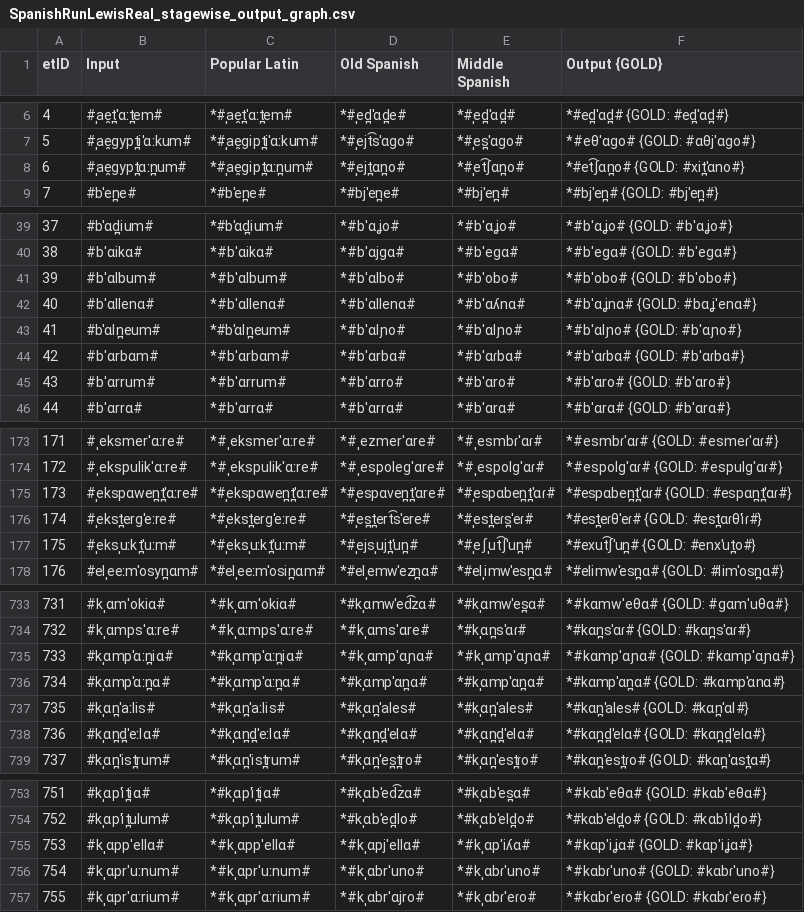
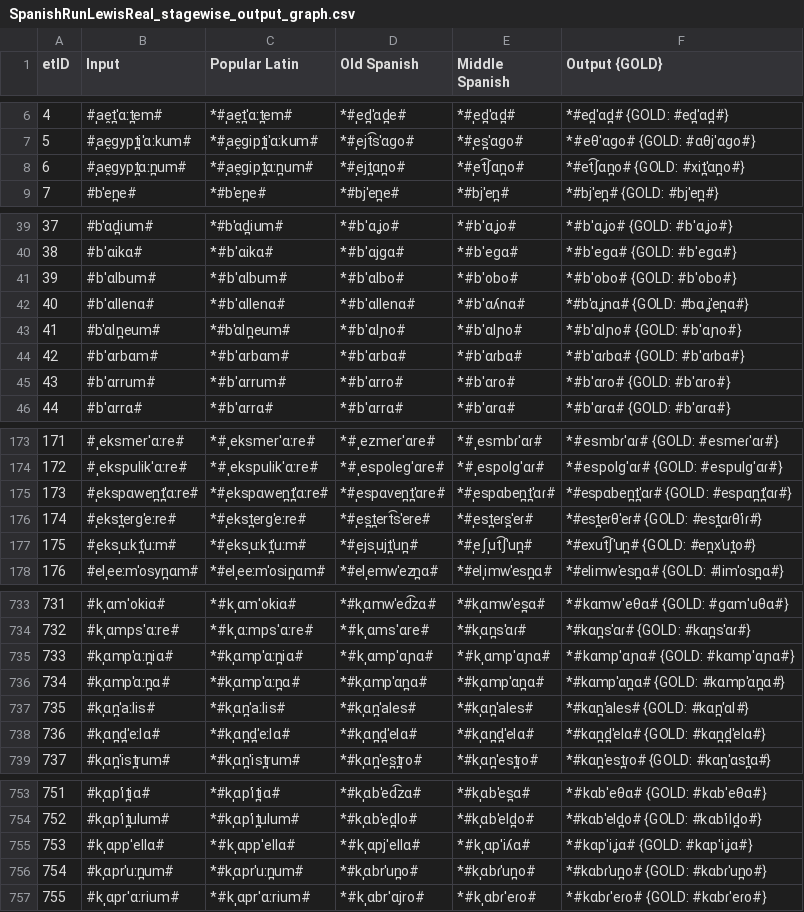
Before and after one commit to lfetting1/SpanishCFR, a CSV file: SpanishRunLewisReal/SpanishRunLewisReal_stagewise_output_graph.csv, drawn as a sheet; only a part is shown, gaps mark what is left out; the diff covers the shown part only.

```diff
--- a/SpanishRunLewisReal/SpanishRunLewisReal_stagewise_output_graph.csv
+++ b/SpanishRunLewisReal/SpanishRunLewisReal_stagewise_output_graph.csv
@@ -7,3 +7,3 @@ etID  | Input | Popular Latin | Old Spanish | Middle Spanish | Output {GOLD}
 5      | #ˌae̯ɡypt̪iˈɑːkum# | *#ˌae̯ɡipt̪iˈɑːkum# | *#ˌejt͡sˈɑɡo# | *#ˌes̪ˈɑɡo# | *#eθˈɑɡo# {GOLD: #ɑθjˈɑɡo#}
-6      | #ˌae̯ɡypt̪ɑːn̪um# | *#ˌae̯ɡipt̪ɑːn̪um# | *#ˌejt̪ɑn̪o# | *#ˌet͡ʃɑn̪o# | *#et͡ʃɑn̪o# {GOLD: #xit̪ˈɑno#}
+6      | #ˌae̯ɡypt̪ɑːn̪um# | *#ˌae̯ɡipt̪ɑːn̪um# | *#ˌejt̪ɑn̪o# | *#ˌet͡ʃɑn̪o# | *#et͡ʃɑn̪o# {GOLD: #xit̪ˈɑn̪o#}
 7      | #bˈen̪e# | *#bˈen̪e# | *#bjˈen̪e# | *#bjˈen̪# | *#bjˈen̪# {GOLD: #bjˈen̪#}
@@ -41,3 +41,3 @@ etID  | Input | Popular Latin | Old Spanish | Middle Spanish | Output {GOLD}
 39     | #bˈɑlbum# | *#bˈɑlbum# | *#bˈɑlbo# | *#bˈobo# | *#bˈobo# {GOLD: #bˈobo#}
-40     | #bˈɑllenɑ# | *#bˈɑllenɑ# | *#bˈɑllenɑ# | *#bˈɑʎnɑ# | *#bˈɑʝnɑ# {GOLD: #bɑʝˈenɑ#}
+40     | #bˈɑllenɑ# | *#bˈɑllenɑ# | *#bˈɑllenɑ# | *#bˈɑʎnɑ# | *#bˈɑʝnɑ# {GOLD: #bɑʝˈen̪ɑ#}
 41     | #bˈɑln̪eum# | *#bˈɑln̪eum# | *#bˈɑlɲo# | *#bˈɑlɲo# | *#bˈɑlɲo# {GOLD: #bˈɑɲo#}
@@ -176,3 +176,3 @@ etID  | Input | Popular Latin | Old Spanish | Middle Spanish | Output {GOLD}
 174    | #ˌekst̪erɡˈeːre# | *#ˌekst̪erɡˈeːre# | *#ˌes̪t̪ert͡sˈere# | *#ˌest̪eɾs̪ˈeɾ# | *#est̪eɾθˈeɾ# {GOLD: #est̪ɑɾθˈiɾ#}
-175    | #ˌeksˌuːkt̪ˈuːm# | *#ˌeksˌuːkt̪ˈuːm# | *#ˌejsˌujt̪ˈun̪# | *#ˌeʃˌut͡ʃˈun̪# | *#exut͡ʃˈun̪# {GOLD: #enxˈut̪o#}
+175    | #ˌeksˌuːkt̪ˈuːm# | *#ˌeksˌuːkt̪ˈuːm# | *#ˌejsˌujt̪ˈun̪# | *#ˌeʃˌut͡ʃˈun̪# | *#exut͡ʃˈun̪# {GOLD: #en̪xˈut̪o#}
 176    | #elˌeeːmˈosyn̪ɑm# | *#elˌeeːmˈosin̪ɑm# | *#elˌemwˈezn̪ɑ# | *#elˌimwˈesn̪ɑ# | *#elimwˈesn̪ɑ# {GOLD: #limˈosn̪ɑ#}
@@ -735,3 +735,3 @@ etID  | Input | Popular Latin | Old Spanish | Middle Spanish | Output {GOLD}
 733    | #kˌɑmpˈɑːn̪iɑ# | *#kˌɑmpˈɑːn̪iɑ# | *#kˌɑmpˈɑɲɑ# | *#kˌɑmpˈɑɲɑ# | *#kɑmpˈɑɲɑ# {GOLD: #kɑmpˈɑɲɑ#}
-734    | #kˌɑmpˈɑːn̪ɑ# | *#kˌɑmpˈɑːn̪ɑ# | *#kˌɑmpˈɑn̪ɑ# | *#kˌɑmpˈɑn̪ɑ# | *#kɑmpˈɑn̪ɑ# {GOLD: #kɑmpˈɑnɑ#}
+734    | #kˌɑmpˈɑːn̪ɑ# | *#kˌɑmpˈɑːn̪ɑ# | *#kˌɑmpˈɑn̪ɑ# | *#kˌɑmpˈɑn̪ɑ# | *#kɑmpˈɑn̪ɑ# {GOLD: #kɑmpˈɑn̪ɑ#}
 735    | #kˌɑn̪ˈaːlis# | *#kˌɑn̪ˈaːlis# | *#kˌɑn̪ˈales# | *#kˌɑn̪ˈales# | *#kɑn̪ˈales# {GOLD: #kɑn̪ˈɑl#}
@@ -755,3 +755,3 @@ etID  | Input | Popular Latin | Old Spanish | Middle Spanish | Output {GOLD}
 753    | #kˌɑppˈellɑ# | *#kˌɑppˈellɑ# | *#kˌɑpjˈellɑ# | *#kˌɑpˈiʎɑ# | *#kɑpˈiʝɑ# {GOLD: #kɑpˈiʝɑ#}
-754    | #kˌɑprˈuːnum# | *#kˌɑprˈuːnum# | *#kˌɑbrˈuno# | *#kˌɑbɾˈuno# | *#kɑbɾˈuno# {GOLD: #kɑbɾˈuno#}
+754    | #kˌɑprˈuːn̪um# | *#kˌɑprˈuːn̪um# | *#kˌɑbrˈun̪o# | *#kˌɑbɾˈun̪o# | *#kɑbɾˈun̪o# {GOLD: #kɑbɾˈun̪o#}
 755    | #kˌɑprˈɑːrium# | *#kˌɑprˈɑːrium# | *#kˌɑbrˈɑjro# | *#kˌɑbɾˈeɾo# | *#kɑbɾˈeɾo# {GOLD: #kɑbɾˈeɾo#}
```
Also changed, not shown: 4 edited cells elsewhere in this file, SpanishRunLewisReal/SpanishRunLewisReal_rulewise_output_graph.csv, 10 other files.
